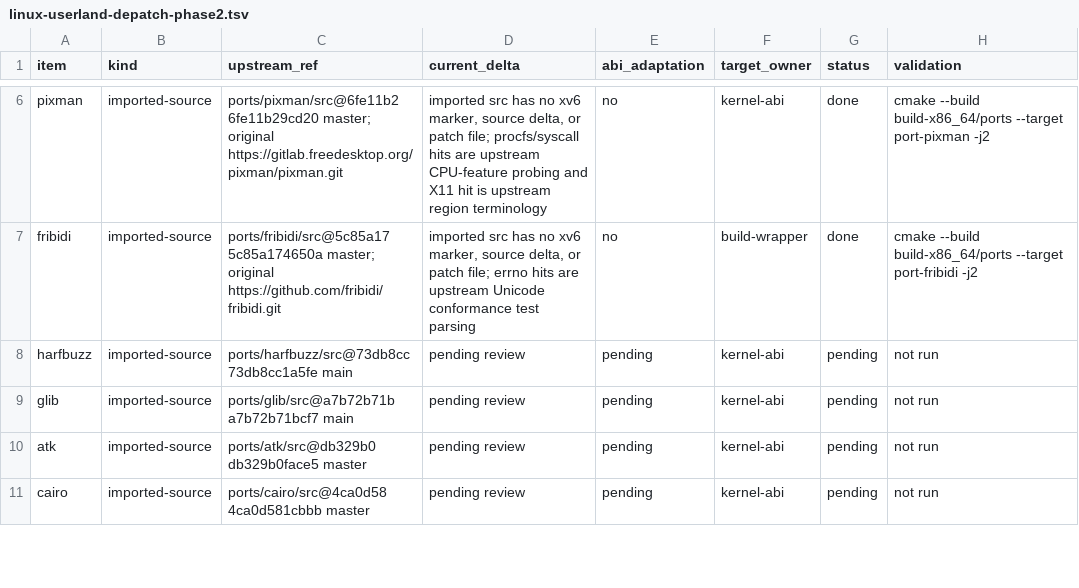
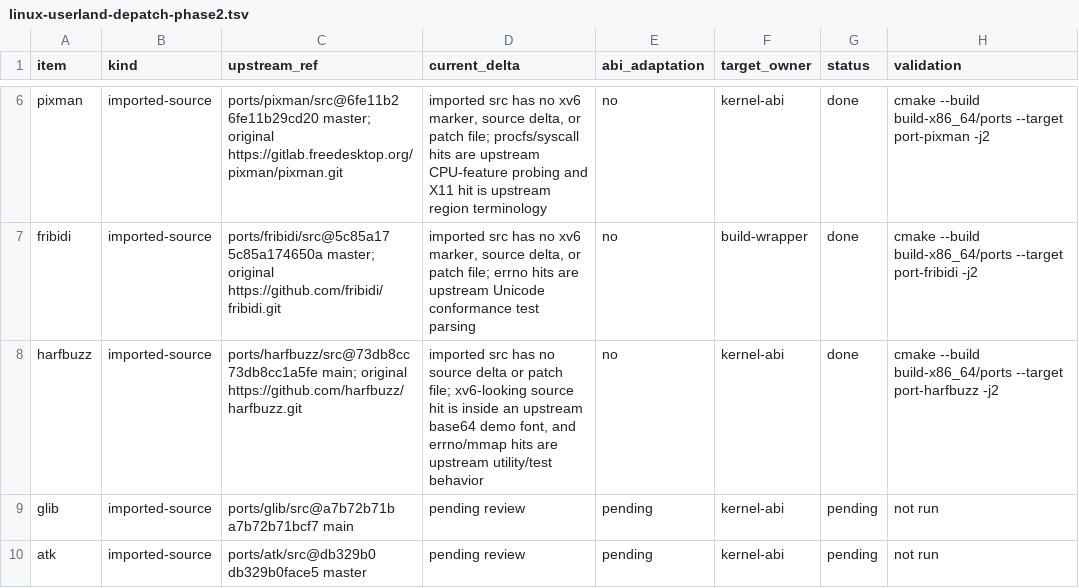
Before and after one commit to ElectronSpark/v6-vibe-set, a TSV file: docs/linux-userland-depatch-phase2.tsv, drawn as a sheet; only a part is shown, gaps mark what is left out; the shorter side is filled out with more unchanged rows.

Commit message:
Validate harfbuzz depatch status

```diff
--- a/docs/linux-userland-depatch-phase2.tsv
+++ b/docs/linux-userland-depatch-phase2.tsv
@@ -7,3 +7,3 @@ pixman	imported-source	ports/pixman/src@6fe11b2 6fe11b29cd20 master; original ht
 fribidi	imported-source	ports/fribidi/src@5c85a17 5c85a174650a master; original https://github.com/fribidi/fribidi.git	imported src has no xv6 marker, source delta, or patch file; errno hits are upstream Unicode conformance test parsing	no	build-wrapper	done	cmake --build build-x86_64/ports --target port-fribidi -j2
-harfbuzz	imported-source	ports/harfbuzz/src@73db8cc 73db8cc1a5fe main	pending review	pending	kernel-abi	pending	not run
+harfbuzz	imported-source	ports/harfbuzz/src@73db8cc 73db8cc1a5fe main; original https://github.com/harfbuzz/harfbuzz.git	imported src has no source delta or patch file; xv6-looking source hit is inside an upstream base64 demo font, and errno/mmap hits are upstream utility/test behavior	no	kernel-abi	done	cmake --build build-x86_64/ports --target port-harfbuzz -j2
 glib	imported-source	ports/glib/src@a7b72b71b a7b72b71bcf7 main	pending review	pending	kernel-abi	pending	not run
```
